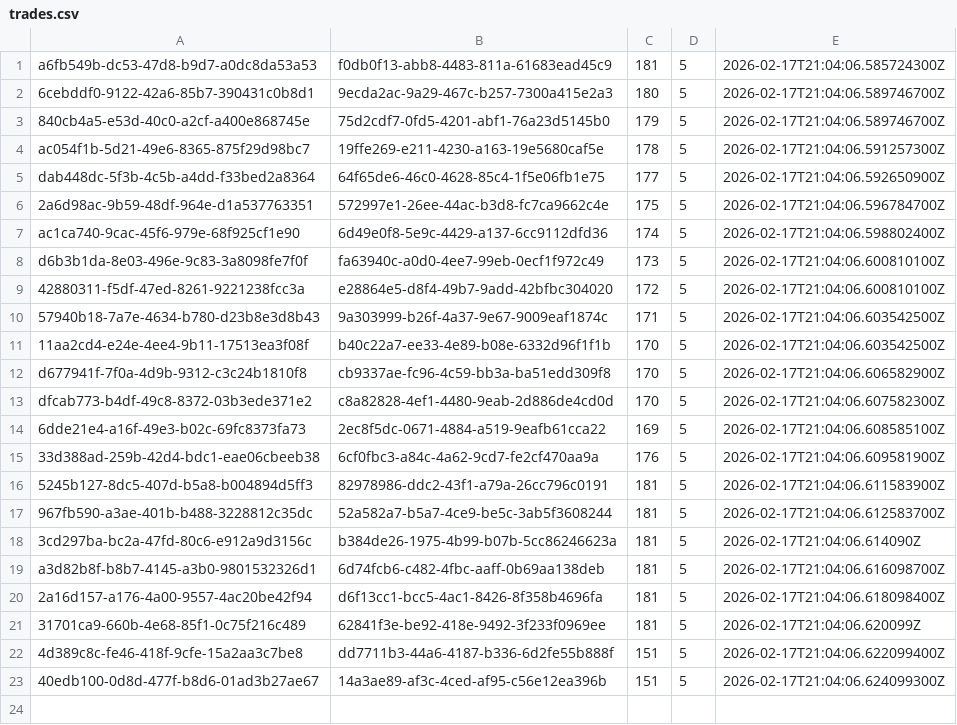
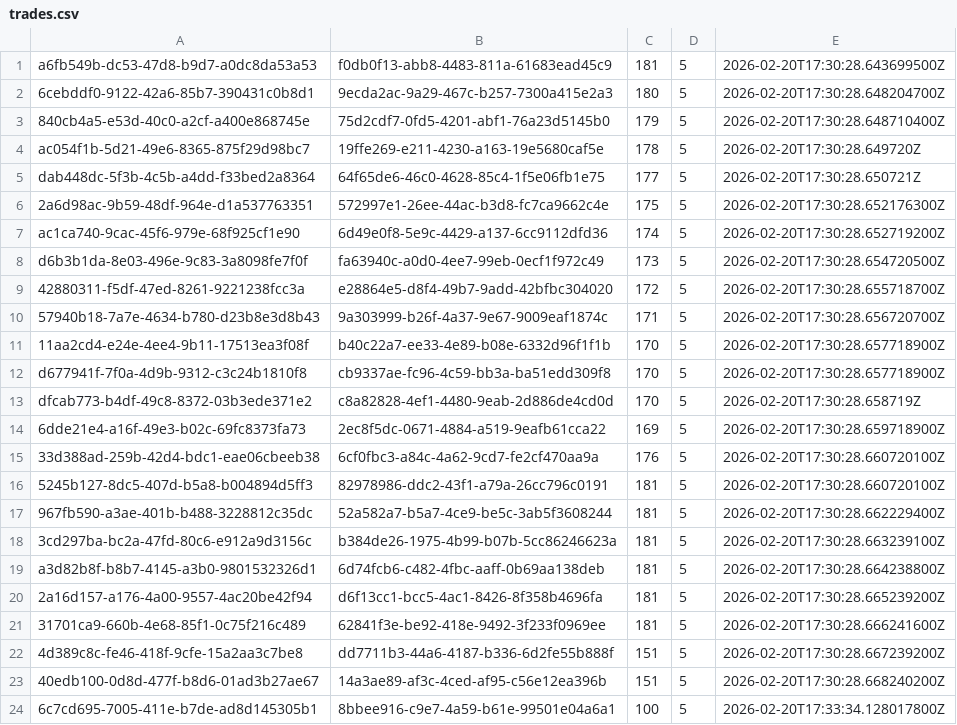
Before and after one commit to sbillsujithkumaar/trading-engine, a CSV file: app/data/trades.csv, drawn as a sheet.

```diff
--- a/app/data/trades.csv
+++ b/app/data/trades.csv
@@ -1,23 +1,24 @@
-a6fb549b-dc53-47d8-b9d7-a0dc8da53a53,f0db0f13-abb8-4483-811a-61683ead45c9,181,5,2026-02-17T21:04:06.585724300Z
-6cebddf0-9122-42a6-85b7-390431c0b8d1,9ecda2ac-9a29-467c-b257-7300a415e2a3,180,5,2026-02-17T21:04:06.589746700Z
-840cb4a5-e53d-40c0-a2cf-a400e868745e,75d2cdf7-0fd5-4201-abf1-76a23d5145b0,179,5,2026-02-17T21:04:06.589746700Z
-ac054f1b-5d21-49e6-8365-875f29d98bc7,19ffe269-e211-4230-a163-19e5680caf5e,178,5,2026-02-17T21:04:06.591257300Z
-dab448dc-5f3b-4c5b-a4dd-f33bed2a8364,64f65de6-46c0-4628-85c4-1f5e06fb1e75,177,5,2026-02-17T21:04:06.592650900Z
-2a6d98ac-9b59-48df-964e-d1a537763351,572997e1-26ee-44ac-b3d8-fc7ca9662c4e,175,5,2026-02-17T21:04:06.596784700Z
-ac1ca740-9cac-45f6-979e-68f925cf1e90,6d49e0f8-5e9c-4429-a137-6cc9112dfd36,174,5,2026-02-17T21:04:06.598802400Z
-d6b3b1da-8e03-496e-9c83-3a8098fe7f0f,fa63940c-a0d0-4ee7-99eb-0ecf1f972c49,173,5,2026-02-17T21:04:06.600810100Z
-42880311-f5df-47ed-8261-9221238fcc3a,e28864e5-d8f4-49b7-9add-42bfbc304020,172,5,2026-02-17T21:04:06.600810100Z
-57940b18-7a7e-4634-b780-d23b8e3d8b43,9a303999-b26f-4a37-9e67-9009eaf1874c,171,5,2026-02-17T21:04:06.603542500Z
-11aa2cd4-e24e-4ee4-9b11-17513ea3f08f,b40c22a7-ee33-4e89-b08e-6332d96f1f1b,170,5,2026-02-17T21:04:06.603542500Z
-d677941f-7f0a-4d9b-9312-c3c24b1810f8,cb9337ae-fc96-4c59-bb3a-ba51edd309f8,170,5,2026-02-17T21:04:06.606582900Z
-dfcab773-b4df-49c8-8372-03b3ede371e2,c8a82828-4ef1-4480-9eab-2d886de4cd0d,170,5,2026-02-17T21:04:06.607582300Z
-6dde21e4-a16f-49e3-b02c-69fc8373fa73,2ec8f5dc-0671-4884-a519-9eafb61cca22,169,5,2026-02-17T21:04:06.608585100Z
-33d388ad-259b-42d4-bdc1-eae06cbeeb38,6cf0fbc3-a84c-4a62-9cd7-fe2cf470aa9a,176,5,2026-02-17T21:04:06.609581900Z
-5245b127-8dc5-407d-b5a8-b004894d5ff3,82978986-ddc2-43f1-a79a-26cc796c0191,181,5,2026-02-17T21:04:06.611583900Z
-967fb590-a3ae-401b-b488-3228812c35dc,52a582a7-b5a7-4ce9-be5c-3ab5f3608244,181,5,2026-02-17T21:04:06.612583700Z
-3cd297ba-bc2a-47fd-80c6-e912a9d3156c,b384de26-1975-4b99-b07b-5cc86246623a,181,5,2026-02-17T21:04:06.614090Z
-a3d82b8f-b8b7-4145-a3b0-9801532326d1,6d74fcb6-c482-4fbc-aaff-0b69aa138deb,181,5,2026-02-17T21:04:06.616098700Z
-2a16d157-a176-4a00-9557-4ac20be42f94,d6f13cc1-bcc5-4ac1-8426-8f358b4696fa,181,5,2026-02-17T21:04:06.618098400Z
-31701ca9-660b-4e68-85f1-0c75f216c489,62841f3e-be92-418e-9492-3f233f0969ee,181,5,2026-02-17T21:04:06.620099Z
-4d389c8c-fe46-418f-9cfe-15a2aa3c7be8,dd7711b3-44a6-4187-b336-6d2fe55b888f,151,5,2026-02-17T21:04:06.622099400Z
-40edb100-0d8d-477f-b8d6-01ad3b27ae67,14a3ae89-af3c-4ced-af95-c56e12ea396b,151,5,2026-02-17T21:04:06.624099300Z
+a6fb549b-dc53-47d8-b9d7-a0dc8da53a53,f0db0f13-abb8-4483-811a-61683ead45c9,181,5,2026-02-20T17:30:28.643699500Z
+6cebddf0-9122-42a6-85b7-390431c0b8d1,9ecda2ac-9a29-467c-b257-7300a415e2a3,180,5,2026-02-20T17:30:28.648204700Z
+840cb4a5-e53d-40c0-a2cf-a400e868745e,75d2cdf7-0fd5-4201-abf1-76a23d5145b0,179,5,2026-02-20T17:30:28.648710400Z
+ac054f1b-5d21-49e6-8365-875f29d98bc7,19ffe269-e211-4230-a163-19e5680caf5e,178,5,2026-02-20T17:30:28.649720Z
+dab448dc-5f3b-4c5b-a4dd-f33bed2a8364,64f65de6-46c0-4628-85c4-1f5e06fb1e75,177,5,2026-02-20T17:30:28.650721Z
+2a6d98ac-9b59-48df-964e-d1a537763351,572997e1-26ee-44ac-b3d8-fc7ca9662c4e,175,5,2026-02-20T17:30:28.652176300Z
+ac1ca740-9cac-45f6-979e-68f925cf1e90,6d49e0f8-5e9c-4429-a137-6cc9112dfd36,174,5,2026-02-20T17:30:28.652719200Z
+d6b3b1da-8e03-496e-9c83-3a8098fe7f0f,fa63940c-a0d0-4ee7-99eb-0ecf1f972c49,173,5,2026-02-20T17:30:28.654720500Z
+42880311-f5df-47ed-8261-9221238fcc3a,e28864e5-d8f4-49b7-9add-42bfbc304020,172,5,2026-02-20T17:30:28.655718700Z
+57940b18-7a7e-4634-b780-d23b8e3d8b43,9a303999-b26f-4a37-9e67-9009eaf1874c,171,5,2026-02-20T17:30:28.656720700Z
+11aa2cd4-e24e-4ee4-9b11-17513ea3f08f,b40c22a7-ee33-4e89-b08e-6332d96f1f1b,170,5,2026-02-20T17:30:28.657718900Z
+d677941f-7f0a-4d9b-9312-c3c24b1810f8,cb9337ae-fc96-4c59-bb3a-ba51edd309f8,170,5,2026-02-20T17:30:28.657718900Z
+dfcab773-b4df-49c8-8372-03b3ede371e2,c8a82828-4ef1-4480-9eab-2d886de4cd0d,170,5,2026-02-20T17:30:28.658719Z
+6dde21e4-a16f-49e3-b02c-69fc8373fa73,2ec8f5dc-0671-4884-a519-9eafb61cca22,169,5,2026-02-20T17:30:28.659718900Z
+33d388ad-259b-42d4-bdc1-eae06cbeeb38,6cf0fbc3-a84c-4a62-9cd7-fe2cf470aa9a,176,5,2026-02-20T17:30:28.660720100Z
+5245b127-8dc5-407d-b5a8-b004894d5ff3,82978986-ddc2-43f1-a79a-26cc796c0191,181,5,2026-02-20T17:30:28.660720100Z
+967fb590-a3ae-401b-b488-3228812c35dc,52a582a7-b5a7-4ce9-be5c-3ab5f3608244,181,5,2026-02-20T17:30:28.662229400Z
+3cd297ba-bc2a-47fd-80c6-e912a9d3156c,b384de26-1975-4b99-b07b-5cc86246623a,181,5,2026-02-20T17:30:28.663239100Z
+a3d82b8f-b8b7-4145-a3b0-9801532326d1,6d74fcb6-c482-4fbc-aaff-0b69aa138deb,181,5,2026-02-20T17:30:28.664238800Z
+2a16d157-a176-4a00-9557-4ac20be42f94,d6f13cc1-bcc5-4ac1-8426-8f358b4696fa,181,5,2026-02-20T17:30:28.665239200Z
+31701ca9-660b-4e68-85f1-0c75f216c489,62841f3e-be92-418e-9492-3f233f0969ee,181,5,2026-02-20T17:30:28.666241600Z
+4d389c8c-fe46-418f-9cfe-15a2aa3c7be8,dd7711b3-44a6-4187-b336-6d2fe55b888f,151,5,2026-02-20T17:30:28.667239200Z
+40edb100-0d8d-477f-b8d6-01ad3b27ae67,14a3ae89-af3c-4ced-af95-c56e12ea396b,151,5,2026-02-20T17:30:28.668240200Z
+6c7cd695-7005-411e-b7de-ad8d145305b1,8bbee916-c9e7-4a59-b61e-99501e04a6a1,100,5,2026-02-20T17:33:34.128017800Z
```
Also changed, not shown: 14 other files.
